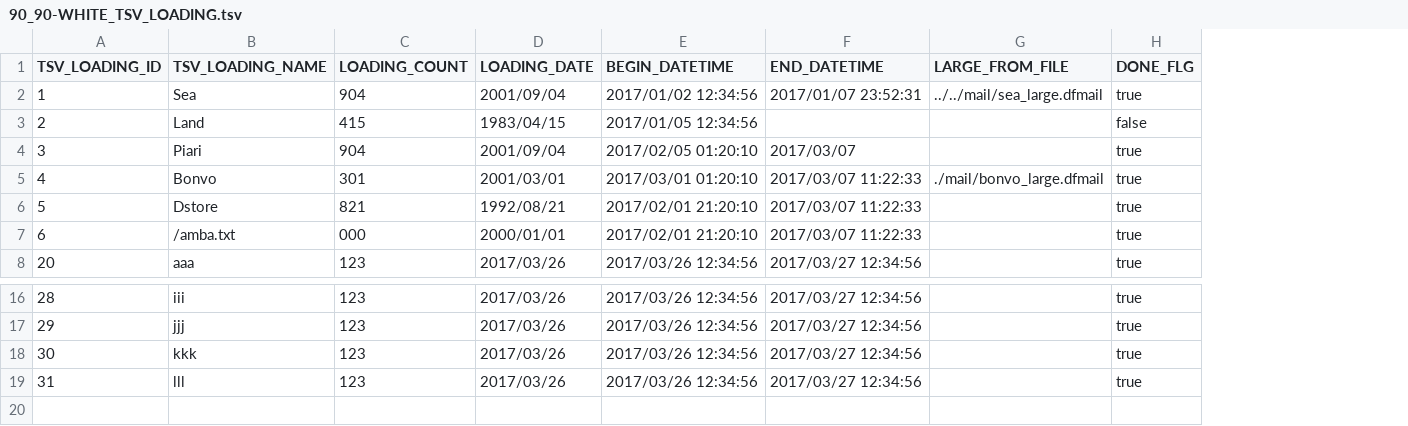
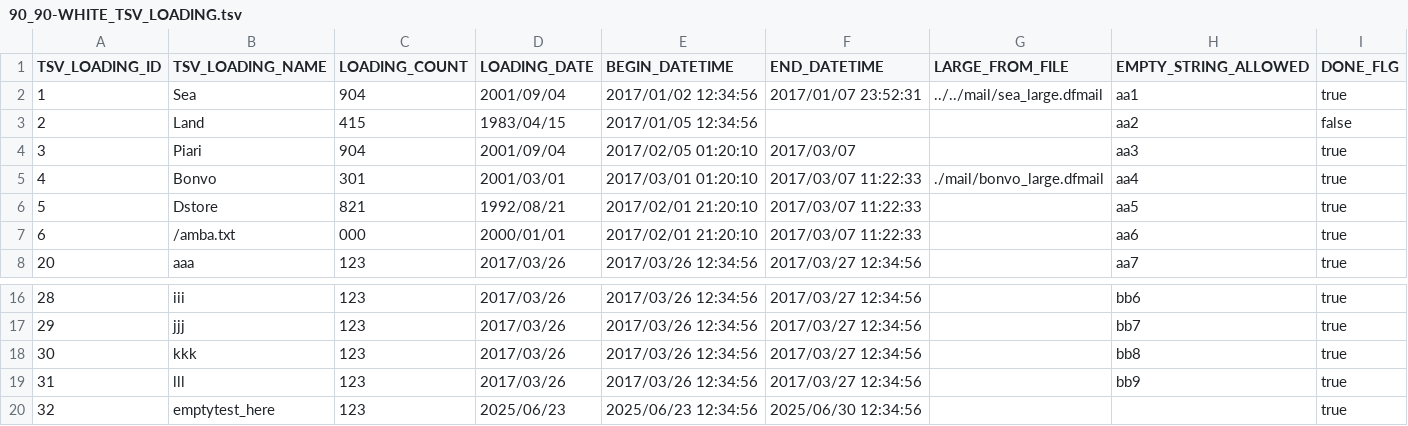
Before and after one commit to dbflute-test/dbflute-test-active-hangar, a TSV file: dbflute_maihamadb/playsql/data/ut/tsv/UTF-8/90_90-WHITE_TSV_LOADING.tsv, drawn as a sheet; only a part is shown, gaps mark what is left out; the diff names each change by its address in the sheet, - before the commit and + after, or states it on an @@ line.

Commit message:
test empty string handling of convertValueMap.dataprop

```diff
--- a/dbflute_maihamadb/playsql/data/ut/tsv/UTF-8/90_90-WHITE_TSV_LOADING.tsv
+++ b/dbflute_maihamadb/playsql/data/ut/tsv/UTF-8/90_90-WHITE_TSV_LOADING.tsv
+column H (EMPTY_STRING_ALLOWED), rows 2-8: aa1 | aa2 | aa3 | aa4 | aa5 | aa6 | aa7; rows 16-19: bb6 | bb7 | bb8 | bb9
+row 20: 32 | emptytest_here | 123 | 2025/06/23 | 2025/06/23 12:34:56 | 2025/06/30 12:34:56 |  |  | true
```
Also changed, not shown: 8 other files.
